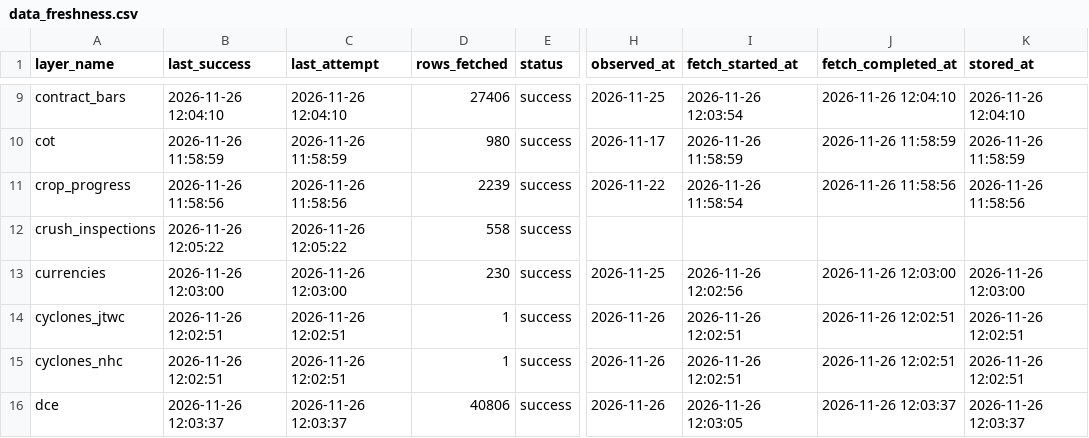
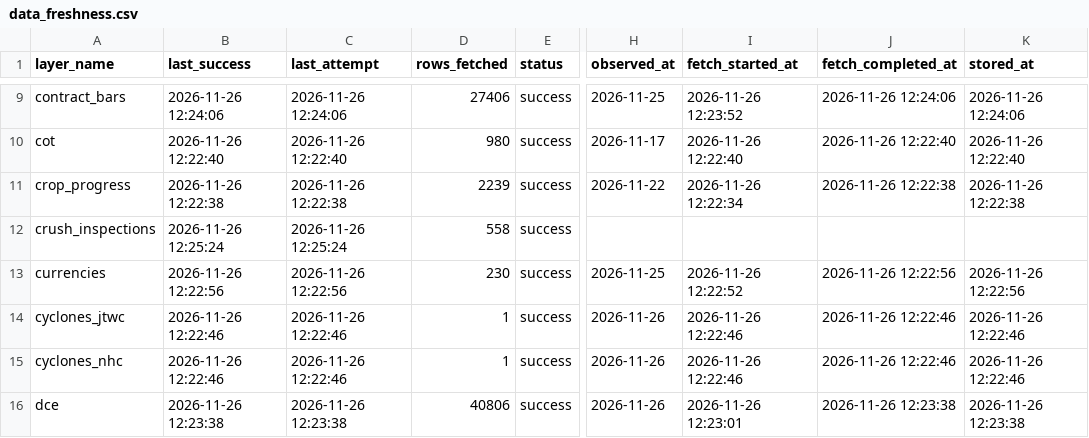
Before and after one commit to philipbergman6-glitch/Mirror-Market, a CSV file: data/history/data_freshness.csv, drawn as a sheet; only a part is shown, gaps mark what is left out; the diff covers the shown part only; the diff names each change by its address in the sheet, - before the commit and + after, or states it on an @@ line.

```diff
--- a/data/history/data_freshness.csv
+++ b/data/history/data_freshness.csv
-B9 (last_success): 2026-11-26 12:04:10
+B9 (last_success): 2026-11-26 12:24:06
-C9 (last_attempt): 2026-11-26 12:04:10
+C9 (last_attempt): 2026-11-26 12:24:06
-I9 (fetch_started_at): 2026-11-26 12:03:54
+I9 (fetch_started_at): 2026-11-26 12:23:52
-J9 (fetch_completed_at): 2026-11-26 12:04:10
+J9 (fetch_completed_at): 2026-11-26 12:24:06
-K9 (stored_at): 2026-11-26 12:04:10
+K9 (stored_at): 2026-11-26 12:24:06
-B10 (last_success): 2026-11-26 11:58:59
+B10 (last_success): 2026-11-26 12:22:40
-C10 (last_attempt): 2026-11-26 11:58:59
+C10 (last_attempt): 2026-11-26 12:22:40
-I10 (fetch_started_at): 2026-11-26 11:58:59
+I10 (fetch_started_at): 2026-11-26 12:22:40
-J10 (fetch_completed_at): 2026-11-26 11:58:59
+J10 (fetch_completed_at): 2026-11-26 12:22:40
-K10 (stored_at): 2026-11-26 11:58:59
+K10 (stored_at): 2026-11-26 12:22:40
-B11 (last_success): 2026-11-26 11:58:56
+B11 (last_success): 2026-11-26 12:22:38
-C11 (last_attempt): 2026-11-26 11:58:56
+C11 (last_attempt): 2026-11-26 12:22:38
-I11 (fetch_started_at): 2026-11-26 11:58:54
+I11 (fetch_started_at): 2026-11-26 12:22:34
-J11 (fetch_completed_at): 2026-11-26 11:58:56
+J11 (fetch_completed_at): 2026-11-26 12:22:38
-K11 (stored_at): 2026-11-26 11:58:56
+K11 (stored_at): 2026-11-26 12:22:38
-B12 (last_success): 2026-11-26 12:05:22
+B12 (last_success): 2026-11-26 12:25:24
-C12 (last_attempt): 2026-11-26 12:05:22
+C12 (last_attempt): 2026-11-26 12:25:24
-B13 (last_success): 2026-11-26 12:03:00
+B13 (last_success): 2026-11-26 12:22:56
-C13 (last_attempt): 2026-11-26 12:03:00
+C13 (last_attempt): 2026-11-26 12:22:56
-I13 (fetch_started_at): 2026-11-26 12:02:56
+I13 (fetch_started_at): 2026-11-26 12:22:52
-J13 (fetch_completed_at): 2026-11-26 12:03:00
+J13 (fetch_completed_at): 2026-11-26 12:22:56
-K13 (stored_at): 2026-11-26 12:03:00
+K13 (stored_at): 2026-11-26 12:22:56
-B14:B15 (last_success): 2026-11-26 12:02:51
+B14:B15 (last_success): 2026-11-26 12:22:46
-C14:C15 (last_attempt): 2026-11-26 12:02:51
+C14:C15 (last_attempt): 2026-11-26 12:22:46
-I14:I15 (fetch_started_at): 2026-11-26 12:02:51
+I14:I15 (fetch_started_at): 2026-11-26 12:22:46
-J14:J15 (fetch_completed_at): 2026-11-26 12:02:51
+J14:J15 (fetch_completed_at): 2026-11-26 12:22:46
-K14:K15 (stored_at): 2026-11-26 12:02:51
+K14:K15 (stored_at): 2026-11-26 12:22:46
-B16 (last_success): 2026-11-26 12:03:37
+B16 (last_success): 2026-11-26 12:23:38
-C16 (last_attempt): 2026-11-26 12:03:37
+C16 (last_attempt): 2026-11-26 12:23:38
-I16 (fetch_started_at): 2026-11-26 12:03:05
+I16 (fetch_started_at): 2026-11-26 12:23:01
-J16 (fetch_completed_at): 2026-11-26 12:03:37
+J16 (fetch_completed_at): 2026-11-26 12:23:38
-K16 (stored_at): 2026-11-26 12:03:37
+K16 (stored_at): 2026-11-26 12:23:38
```
Also changed, not shown: 157 edited cells elsewhere in this file, data/history/cyclone_source_status.csv, 3 other files.
